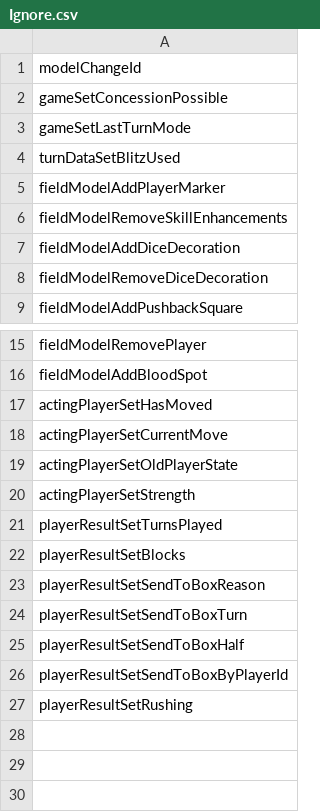
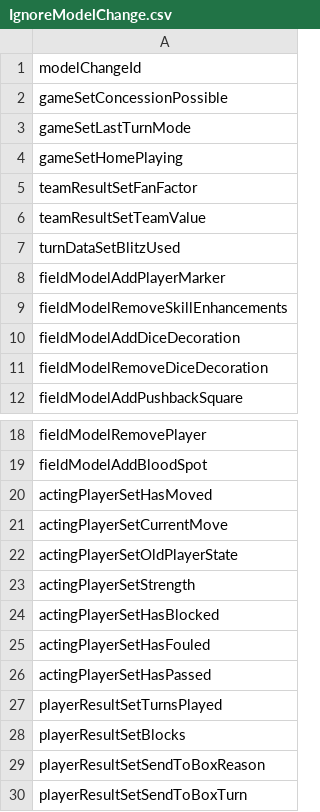
Before and after one commit to gsverhoeven/fumbbl_replays, a CSV file: resources/IgnoreModelChange.csv (was resources/Ignore.csv), drawn as a sheet; only a part is shown, gaps mark what is left out; the shorter side is filled out with more unchanged rows; the diff names each change by its address in the sheet, - before the commit and + after, or states it on an @@ line.

Commit message:
create separate ignore files for Dialog,  modelChange and Report objects

```diff
--- a/resources/Ignore.csv
+++ b/resources/IgnoreModelChange.csv
+row 4: gameSetHomePlaying
+row 5: teamResultSetFanFactor
+row 6: teamResultSetTeamValue
+row 24: actingPlayerSetHasBlocked
+row 25: actingPlayerSetHasFouled
+row 26: actingPlayerSetHasPassed
```
Also changed, not shown: 4 other files.
